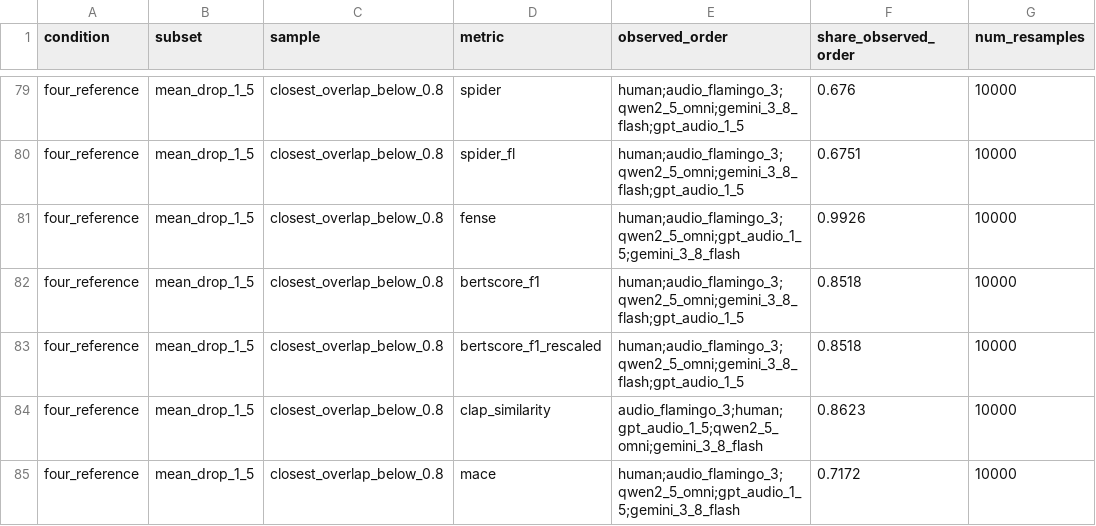
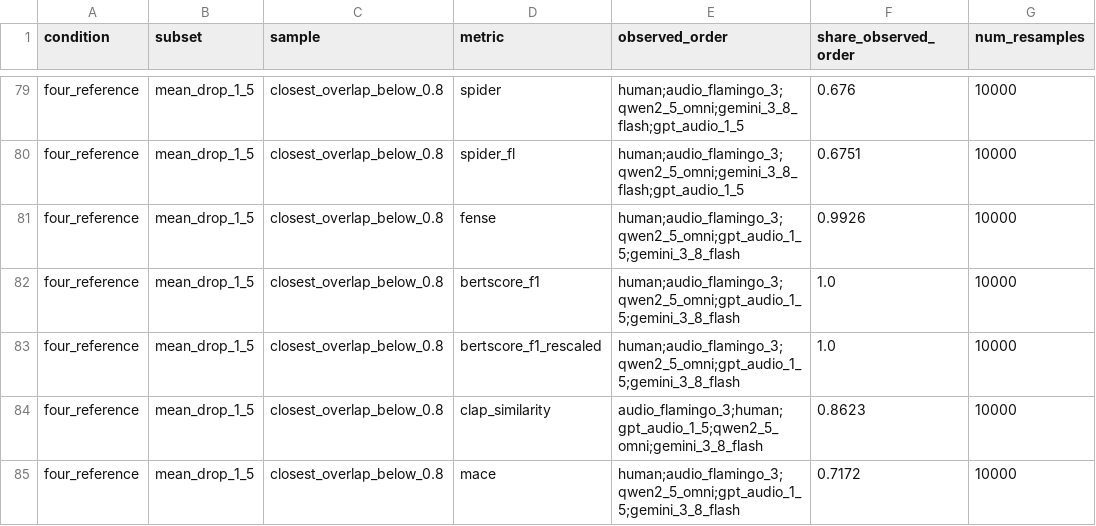
Before and after one commit to anandaswarup/lalm-acoustic-caption-eval, a CSV file: outputs/scores/statistics_orders.csv, drawn as a sheet; only a part is shown, gaps mark what is left out; the diff covers the shown part only.

```diff
--- a/outputs/scores/statistics_orders.csv
+++ b/outputs/scores/statistics_orders.csv
@@ -81,4 +81,4 @@ four_reference,mean_drop_1_5,closest_overlap_below_0.8,spider_fl,human;audio_fla
 four_reference,mean_drop_1_5,closest_overlap_below_0.8,fense,human;audio_flamingo_3;qwen2_5_omni;gpt_audio_1_5;gemini_3_8_flash,0.9926,10000
-four_reference,mean_drop_1_5,closest_overlap_below_0.8,bertscore_f1,human;audio_flamingo_3;qwen2_5_omni;gemini_3_8_flash;gpt_audio_1_5,0.8518,10000
-four_reference,mean_drop_1_5,closest_overlap_below_0.8,bertscore_f1_rescaled,human;audio_flamingo_3;qwen2_5_omni;gemini_3_8_flash;gpt_audio_1_5,0.8518,10000
+four_reference,mean_drop_1_5,closest_overlap_below_0.8,bertscore_f1,human;audio_flamingo_3;qwen2_5_omni;gpt_audio_1_5;gemini_3_8_flash,1.0,10000
+four_reference,mean_drop_1_5,closest_overlap_below_0.8,bertscore_f1_rescaled,human;audio_flamingo_3;qwen2_5_omni;gpt_audio_1_5;gemini_3_8_flash,1.0,10000
 four_reference,mean_drop_1_5,closest_overlap_below_0.8,clap_similarity,audio_flamingo_3;human;gpt_audio_1_5;qwen2_5_omni;gemini_3_8_flash,0.8623,10000
```
Also changed, not shown: 20 edited cells elsewhere in this file, outputs/scores/statistics_correlations.csv, outputs/scores/statistics_ranks.csv, 3 other files.
